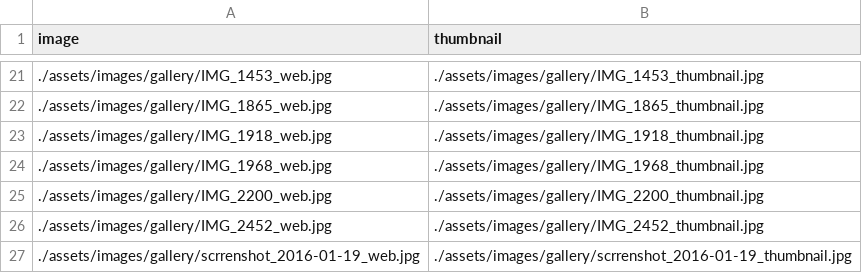
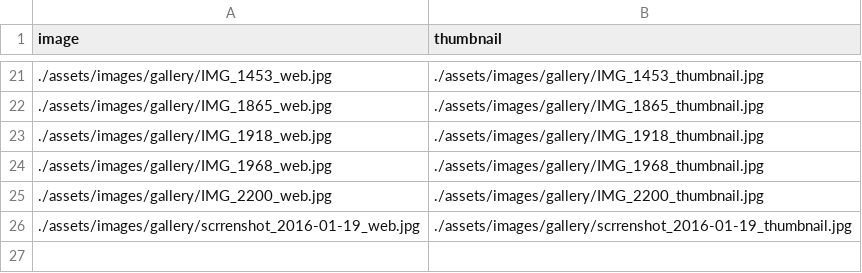
Before and after one commit to shinnkondo/plus-music-japan.github.io, a CSV file: _data/gallery.csv, drawn as a sheet; only a part is shown, gaps mark what is left out.

```diff
--- a/_data/gallery.csv
+++ b/_data/gallery.csv
@@ -25,3 +25,2 @@ image,thumbnail
 ./assets/images/gallery/IMG_2200_web.jpg,./assets/images/gallery/IMG_2200_thumbnail.jpg
-./assets/images/gallery/IMG_2452_web.jpg,./assets/images/gallery/IMG_2452_thumbnail.jpg
 ./assets/images/gallery/scrrenshot_2016-01-19_web.jpg,./assets/images/gallery/scrrenshot_2016-01-19_thumbnail.jpg
```
Also changed, not shown: 2 other files.
